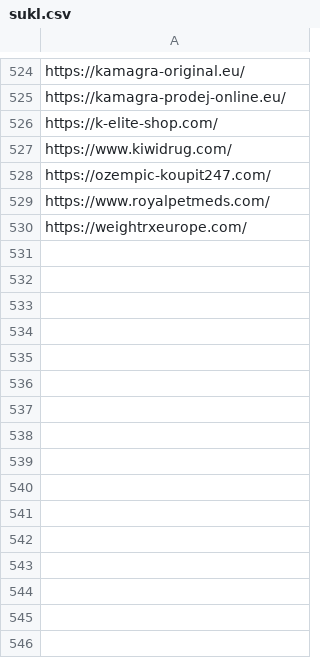
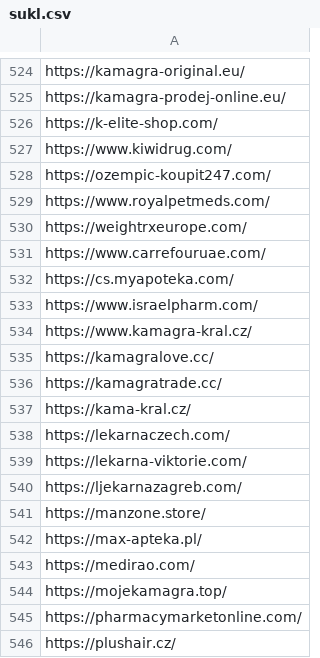
Before and after one commit to analogic/cz-gov-blocks, a CSV file: csv/sukl.csv, drawn as a sheet; only a part is shown, gaps mark what is left out; the diff names each change by its address in the sheet, - before the commit and + after, or states it on an @@ line.

```diff
--- a/csv/sukl.csv
+++ b/csv/sukl.csv
+row 531: https://www.carrefouruae.com/
+row 532: https://cs.myapoteka.com/
+row 533: https://www.israelpharm.com/
+row 534: https://www.kamagra-kral.cz/
+row 535: https://kamagralove.cc/
+row 536: https://kamagratrade.cc/
+row 537: https://kama-kral.cz/
+row 538: https://lekarnaczech.com/
+row 539: https://lekarna-viktorie.com/
+row 540: https://ljekarnazagreb.com/
+row 541: https://manzone.store/
+row 542: https://max-apteka.pl/
+row 543: https://medirao.com/
+row 544: https://mojekamagra.top/
+row 545: https://pharmacymarketonline.com/
+row 546: https://plushair.cz/
```
Also changed, not shown: original/sukl.csv, 2 other files.
